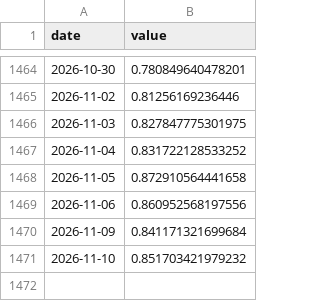
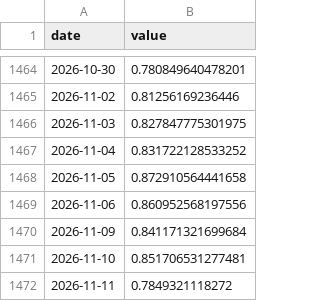
Before and after one commit to CL272/strategist-dashboard, a CSV file: archive/FG_PUTCALL.csv, drawn as a sheet; only a part is shown, gaps mark what is left out.

```diff
--- a/archive/FG_PUTCALL.csv
+++ b/archive/FG_PUTCALL.csv
@@ -1470,2 +1470,3 @@ date,value
 2026-11-09,0.841171321699684
-2026-11-10,0.851703421979232
+2026-11-10,0.851706531277481
+2026-11-11,0.7849321118272
```
Also changed, not shown: archive/FG.csv, archive/signals_log.csv.
